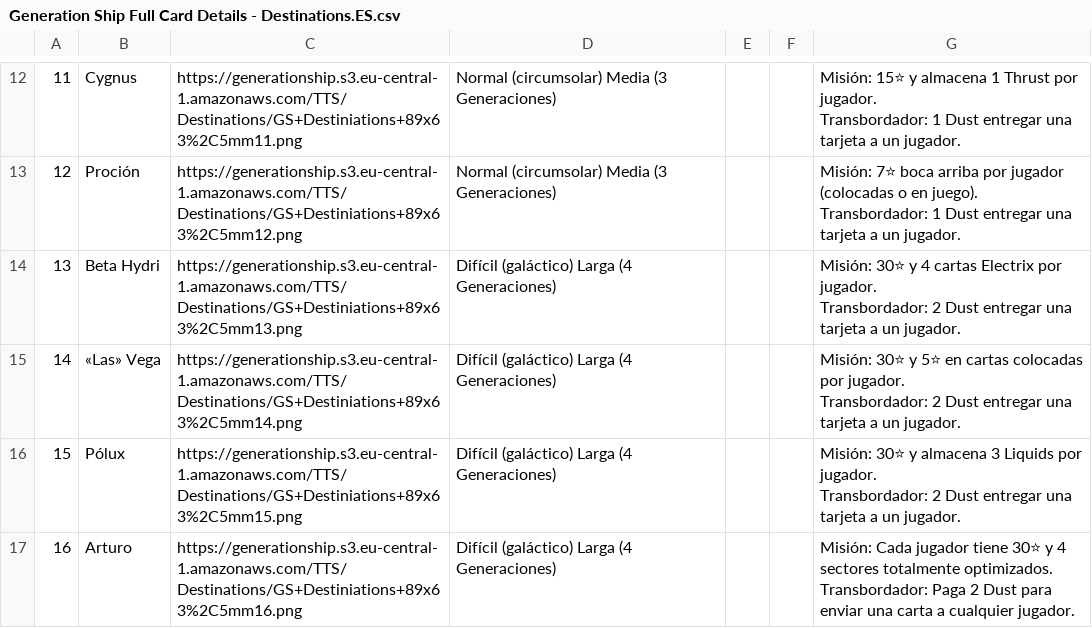
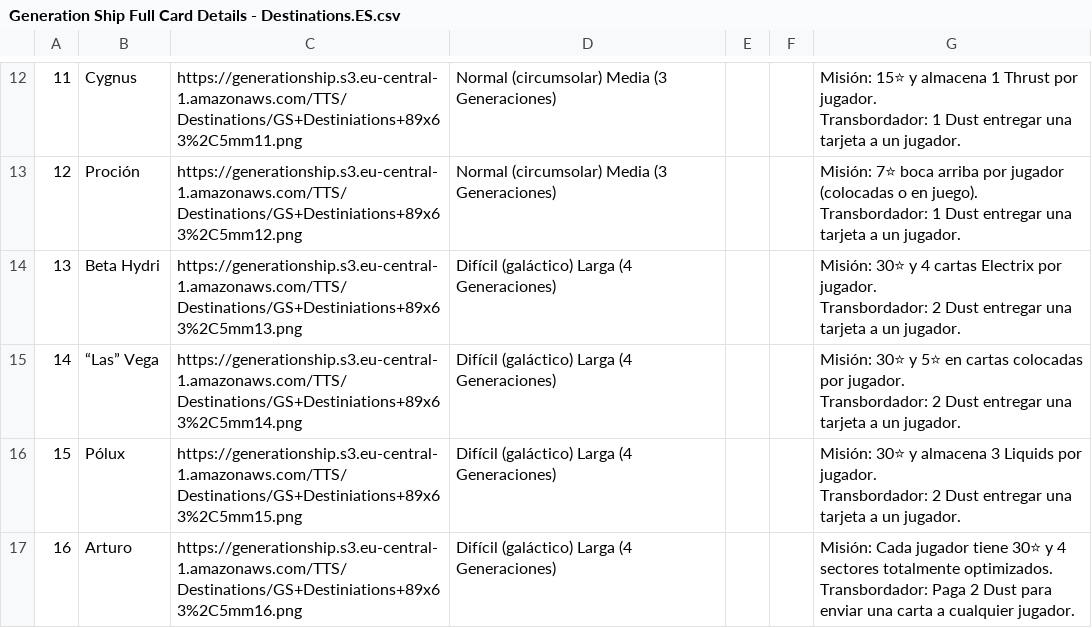
Before and after one commit to PixelPawel/generation-ship, a CSV file: Documents/HappyCapyGames/Generation Ship/digital/generation-ship/data/translations/Generation Ship Full Card Details - Destinations.ES.csv, drawn as a sheet; only a part is shown, gaps mark what is left out.

```diff
--- a/Documents/HappyCapyGames/Generation Ship/digital/generation-ship/data/translations/Generation Ship Full Card Details - Destinations.ES.csv
+++ b/Documents/HappyCapyGames/Generation Ship/digital/generation-ship/data/translations/Generation Ship Full Card Details - Destinations.ES.csv
@@ -26,4 +26,4 @@ Transbordador: 1 Dust entregar una tarjeta a un jugador."
 Transbordador: 2 Dust entregar una tarjeta a un jugador."
-"14","«Las» Vega","https://generationship.s3.eu-central-1.amazonaws.com/TTS/Destinations/GS+Destiniations+89x63%2C5mm14.png","Difícil (galáctico) Larga (4 Generaciones)","","","Misión: 30⭐ y 5⭐ en cartas colocadas por jugador.
-Transbordador: 2 Dust entregar una tarjeta a un jugador."
+"14","“Las” Vega","https://generationship.s3.eu-central-1.amazonaws.com/TTS/Destinations/GS+Destiniations+89x63%2C5mm14.png","Difícil (galáctico) Larga (4 Generaciones)","","","Misión: 30⭐ y 5⭐ en cartas colocadas por jugador.
+Transbordador: 2 Dust entregar una tarjeta a un jugador."
 "15","Pólux","https://generationship.s3.eu-central-1.amazonaws.com/TTS/Destinations/GS+Destiniations+89x63%2C5mm15.png","Difícil (galáctico) Larga (4 Generaciones)","","","Misión: 30⭐ y almacena 3 Liquids por jugador.
```
Also changed, not shown: Documents/HappyCapyGames/Generation Ship/digital/generation-ship/data/Generation Ship Full Card Details - Advanced Sectors.EN.csv, Documents/HappyCapyGames/Generation Ship/digital/generation-ship/data/Generation Ship Full Card Details - Advanced Sectors.csv, 16 other files.
